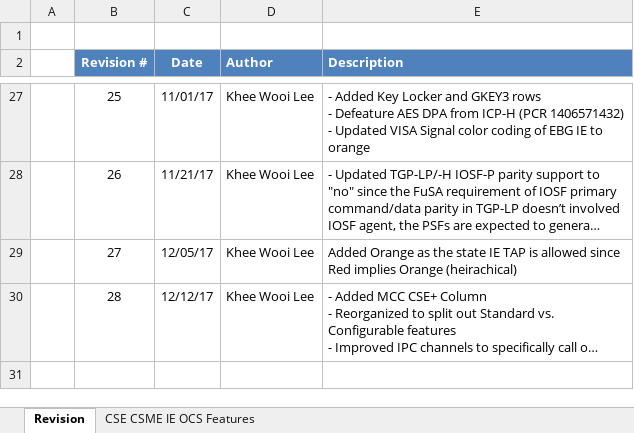
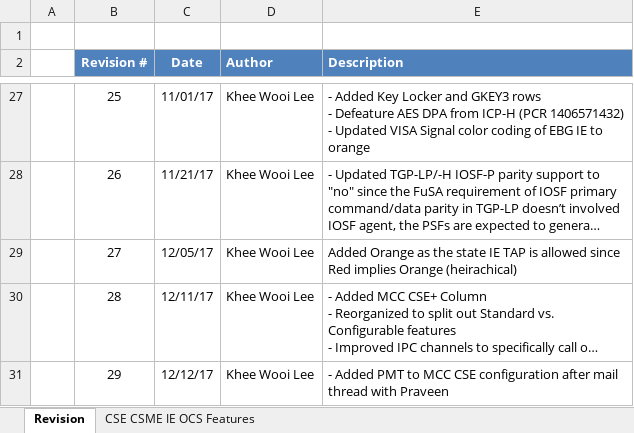
Before and after one commit to jason-ytsao/exp_submodule, an Excel workbook: ArchSpecs/Working/CSME IE OCS Hardware Architecture Features Per Project.xlsx, sheet Revision, drawn as a sheet; only a part is shown, gaps mark what is left out; long unchanged cells end in …; values as stored, in another font and other column widths than the file's, no borders; the diff names each change by its address in the sheet, - before the commit and + after, or states it on an @@ line.

```diff
--- a/ArchSpecs/Working/CSME IE OCS Hardware Architecture Features Per Project.xlsx (sheet Revision)
+++ b/ArchSpecs/Working/CSME IE OCS Hardware Architecture Features Per Project.xlsx (sheet Revision)
-C30 (Date): 12/12/17
+C30 (Date): 12/11/17
+row 31:  | 29 | 12/12/17 | Khee Wooi Lee | - Added PMT to MCC CSE configuration after mail thread with Praveen
```
Also changed, not shown: sheet CSE CSME IE OCS Features.
